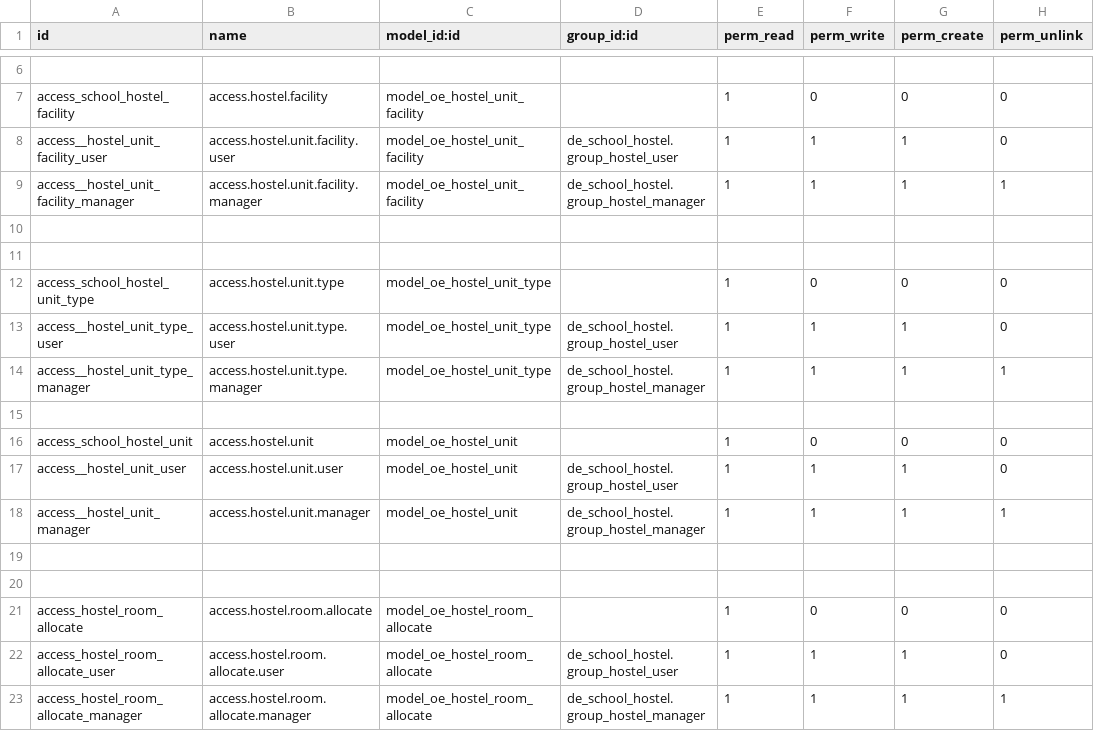
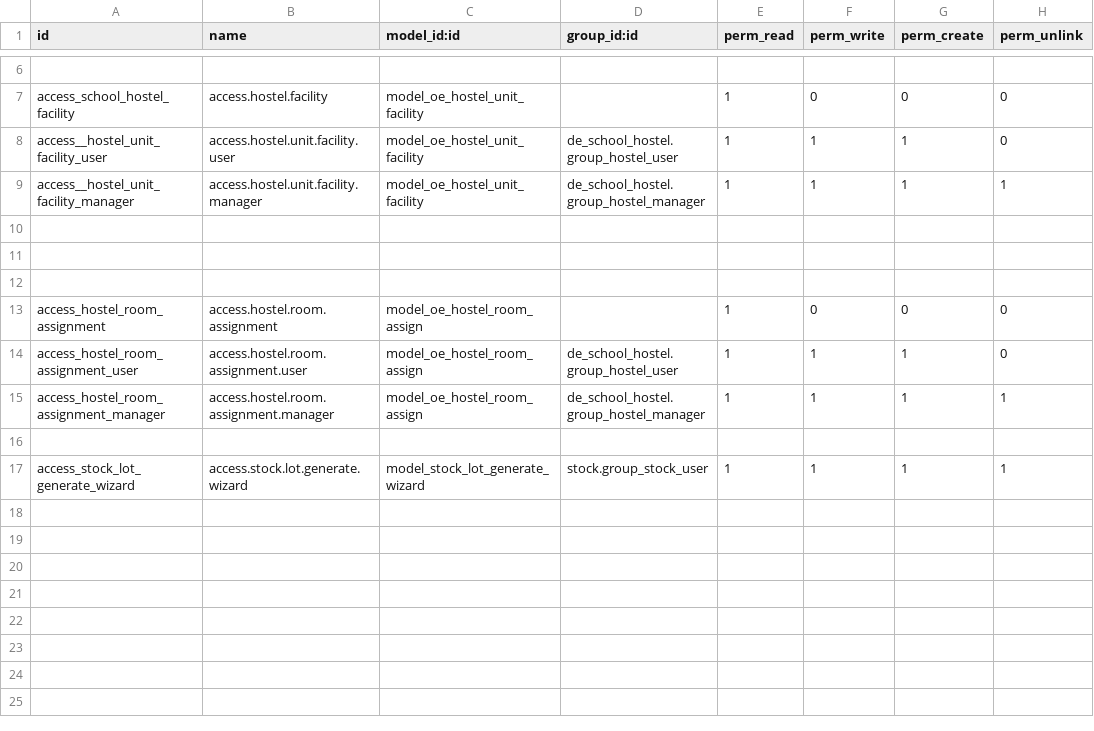
Before and after one commit to farhanrashad/gipli, a CSV file: de_school_hostel/security/ir.model.access.csv, drawn as a sheet; only a part is shown, gaps mark what is left out.

Commit message:
udpate hostel

```diff
--- a/de_school_hostel/security/ir.model.access.csv
+++ b/de_school_hostel/security/ir.model.access.csv
@@ -11,13 +11,7 @@ access__hostel_unit_facility_manager,access.hostel.unit.facility.manager,model_o
 
-access_school_hostel_unit_type,access.hostel.unit.type,model_oe_hostel_unit_type,,1,0,0,0
-access__hostel_unit_type_user,access.hostel.unit.type.user,model_oe_hostel_unit_type,de_school_hostel.group_hostel_user,1,1,1,0
-access__hostel_unit_type_manager,access.hostel.unit.type.manager,model_oe_hostel_unit_type,de_school_hostel.group_hostel_manager,1,1,1,1
 
-access_school_hostel_unit,access.hostel.unit,model_oe_hostel_unit,,1,0,0,0
-access__hostel_unit_user,access.hostel.unit.user,model_oe_hostel_unit,de_school_hostel.group_hostel_user,1,1,1,0
-access__hostel_unit_manager,access.hostel.unit.manager,model_oe_hostel_unit,de_school_hostel.group_hostel_manager,1,1,1,1
+access_hostel_room_assignment,access.hostel.room.assignment,model_oe_hostel_room_assign,,1,0,0,0
+access_hostel_room_assignment_user,access.hostel.room.assignment.user,model_oe_hostel_room_assign,de_school_hostel.group_hostel_user,1,1,1,0
+access_hostel_room_assignment_manager,access.hostel.room.assignment.manager,model_oe_hostel_room_assign,de_school_hostel.group_hostel_manager,1,1,1,1
 
-
-access_hostel_room_allocate,access.hostel.room.allocate,model_oe_hostel_room_allocate,,1,0,0,0
-access_hostel_room_allocate_user,access.hostel.room.allocate.user,model_oe_hostel_room_allocate,de_school_hostel.group_hostel_user,1,1,1,0
-access_hostel_room_allocate_manager,access.hostel.room.allocate.manager,model_oe_hostel_room_allocate,de_school_hostel.group_hostel_manager,1,1,1,1
+access_stock_lot_generate_wizard,access.stock.lot.generate.wizard,model_stock_lot_generate_wizard,stock.group_stock_user,1,1,1,1
```
Also changed, not shown: 21 other files.
